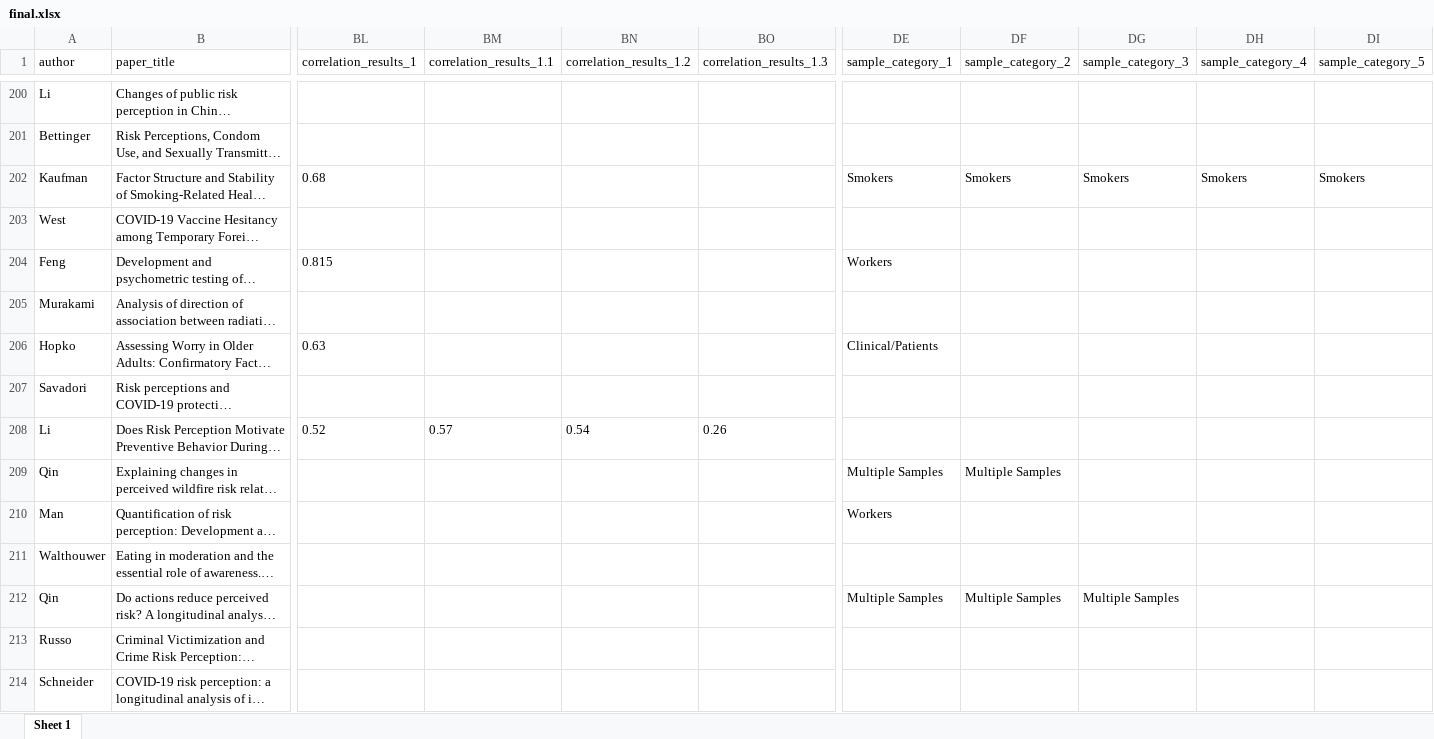
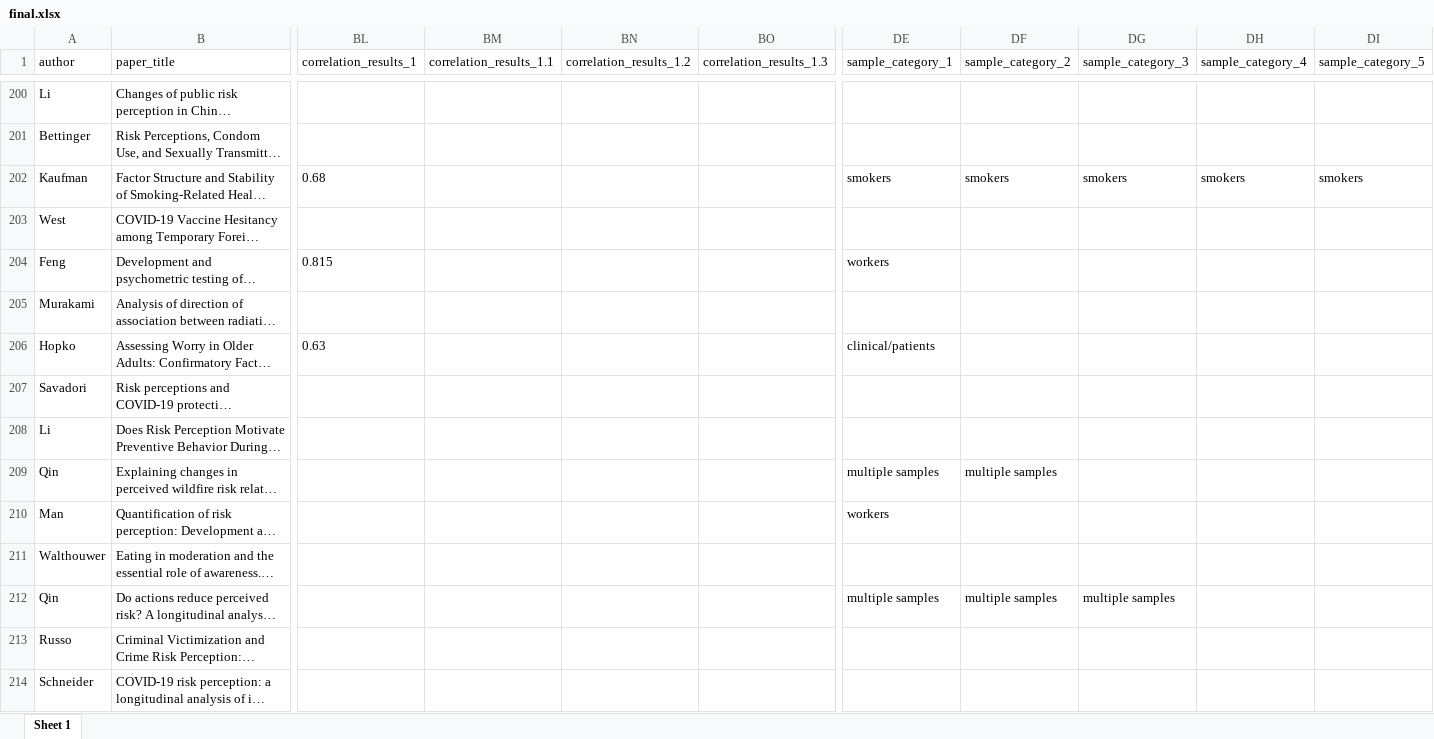
Before and after one commit to cdsbasel/temp_riskperception, an Excel workbook: data/final.xlsx, sheet Sheet 1, drawn as a sheet; only a part is shown, gaps mark what is left out; long unchanged cells end in …; values as stored, in another font and other column widths than the file's, no borders; the diff covers the shown part only; the diff names each change by its address in the sheet, - before the commit and + after, or states it on an @@ line.

Commit message:
working on masc
created new cor file with all of the info, manually from raw data and covidence

```diff
--- a/data/final.xlsx (sheet Sheet 1)
+++ b/data/final.xlsx (sheet Sheet 1)
-DE202 (sample_category_1): Smokers
+DE202 (sample_category_1): smokers
-DF202 (sample_category_2): Smokers
+DF202 (sample_category_2): smokers
-DG202 (sample_category_3): Smokers
+DG202 (sample_category_3): smokers
-DH202 (sample_category_4): Smokers
+DH202 (sample_category_4): smokers
-DI202 (sample_category_5): Smokers
+DI202 (sample_category_5): smokers
-DE204 (sample_category_1): Workers
+DE204 (sample_category_1): workers
-DE206 (sample_category_1): Clinical/Patients
+DE206 (sample_category_1): clinical/patients
-BL208 (correlation_results_1): 0.52
+BL208 (correlation_results_1): (empty)
-BM208 (correlation_results_1.1): 0.57
+BM208 (correlation_results_1.1): (empty)
-BN208 (correlation_results_1.2): 0.54
+BN208 (correlation_results_1.2): (empty)
-BO208 (correlation_results_1.3): 0.26
+BO208 (correlation_results_1.3): (empty)
-DE209 (sample_category_1): Multiple Samples
+DE209 (sample_category_1): multiple samples
-DF209 (sample_category_2): Multiple Samples
+DF209 (sample_category_2): multiple samples
-DE210 (sample_category_1): Workers
+DE210 (sample_category_1): workers
-DE212 (sample_category_1): Multiple Samples
+DE212 (sample_category_1): multiple samples
-DF212 (sample_category_2): Multiple Samples
+DF212 (sample_category_2): multiple samples
-DG212 (sample_category_3): Multiple Samples
+DG212 (sample_category_3): multiple samples
```
Also changed, not shown: 76 edited cells elsewhere in this sheet, 3 other files.
